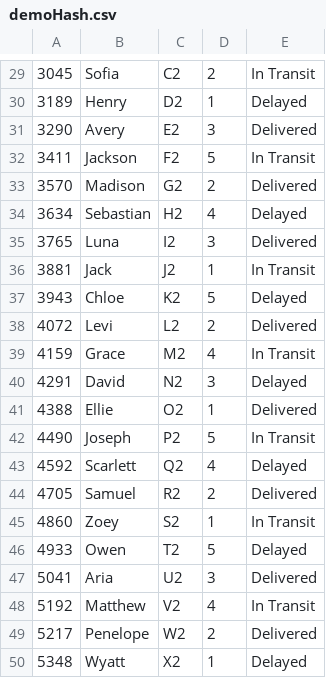
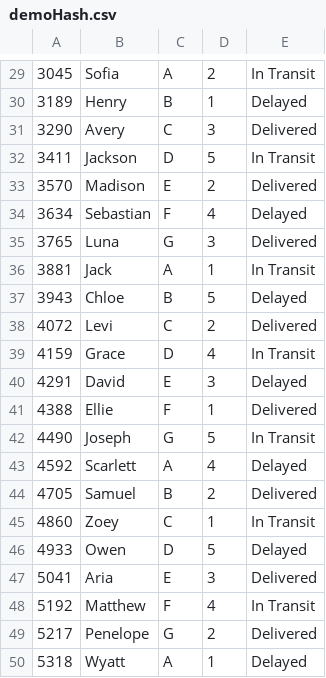
Before and after one commit to JankyBanana/COMP1002, a CSV file: Assignment/demoHash.csv, drawn as a sheet; only a part is shown, gaps mark what is left out; the diff covers the shown part only.

```diff
--- a/Assignment/demoHash.csv
+++ b/Assignment/demoHash.csv
@@ -29,22 +29,22 @@
-3045,Sofia,C2,2,In Transit
-3189,Henry,D2,1,Delayed
-3290,Avery,E2,3,Delivered
-3411,Jackson,F2,5,In Transit
-3570,Madison,G2,2,Delivered
-3634,Sebastian,H2,4,Delayed
-3765,Luna,I2,3,Delivered
-3881,Jack,J2,1,In Transit
-3943,Chloe,K2,5,Delayed
-4072,Levi,L2,2,Delivered
-4159,Grace,M2,4,In Transit
-4291,David,N2,3,Delayed
-4388,Ellie,O2,1,Delivered
-4490,Joseph,P2,5,In Transit
-4592,Scarlett,Q2,4,Delayed
-4705,Samuel,R2,2,Delivered
-4860,Zoey,S2,1,In Transit
-4933,Owen,T2,5,Delayed
-5041,Aria,U2,3,Delivered
-5192,Matthew,V2,4,In Transit
-5217,Penelope,W2,2,Delivered
-5348,Wyatt,X2,1,Delayed
+3045,Sofia,A,2,In Transit
+3189,Henry,B,1,Delayed
+3290,Avery,C,3,Delivered
+3411,Jackson,D,5,In Transit
+3570,Madison,E,2,Delivered
+3634,Sebastian,F,4,Delayed
+3765,Luna,G,3,Delivered
+3881,Jack,A,1,In Transit
+3943,Chloe,B,5,Delayed
+4072,Levi,C,2,Delivered
+4159,Grace,D,4,In Transit
+4291,David,E,3,Delayed
+4388,Ellie,F,1,Delivered
+4490,Joseph,G,5,In Transit
+4592,Scarlett,A,4,Delayed
+4705,Samuel,B,2,Delivered
+4860,Zoey,C,1,In Transit
+4933,Owen,D,5,Delayed
+5041,Aria,E,3,Delivered
+5192,Matthew,F,4,In Transit
+5217,Penelope,G,2,Delivered
+5318,Wyatt,A,1,Delayed
```
Also changed, not shown: 28 edited cells elsewhere in this file.
